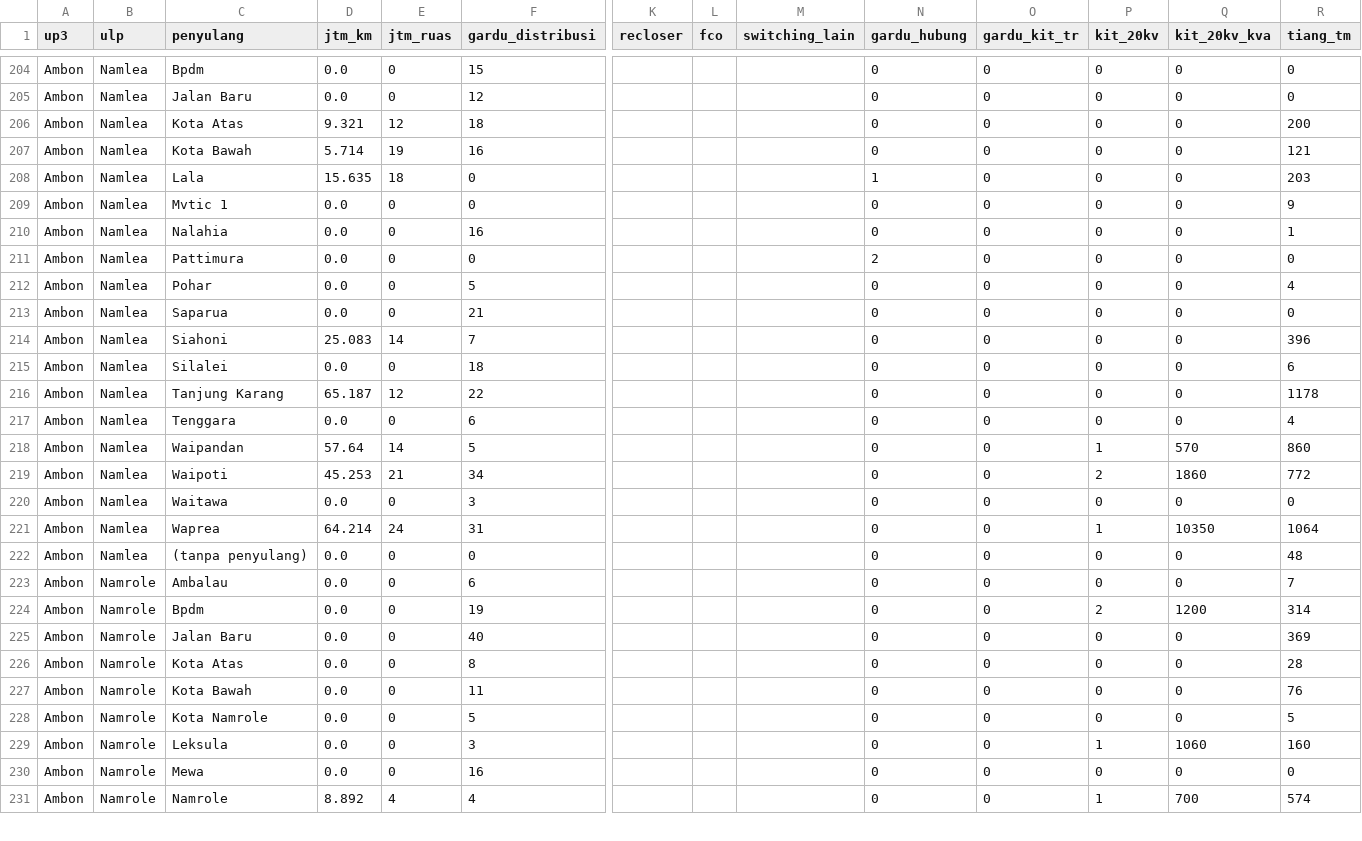
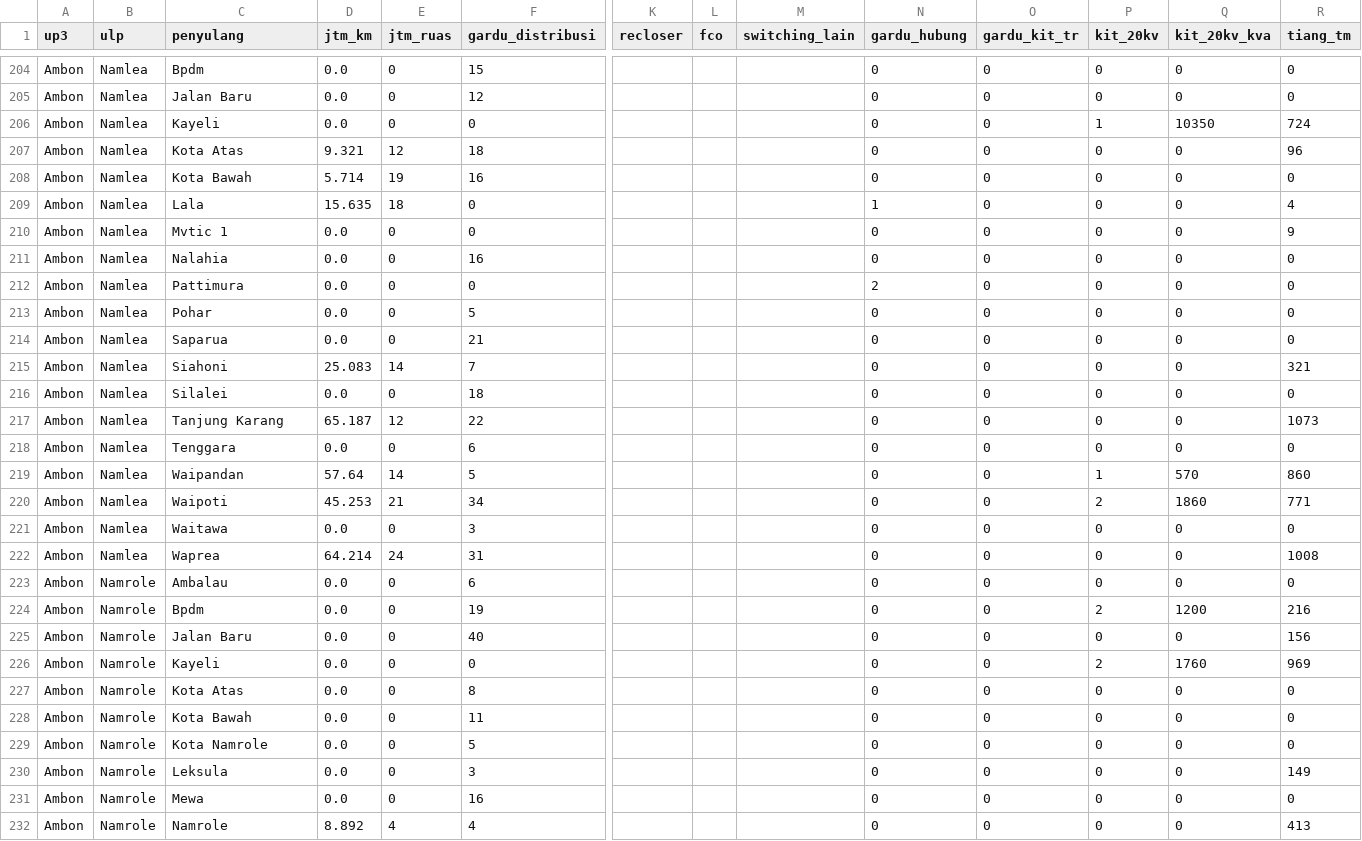
Before and after one commit to zuhal99/Dashboard-TND-UIW-MMU, a CSV file: data/gis_rekap.csv, drawn as a sheet; only a part is shown, gaps mark what is left out; removed rows and columns are numbered as before the commit, all else as after; rows hold the shown columns only; the diff covers the shown part only; the diff names each change by its address in the sheet, - before the commit and + after, or states it on an @@ line.

```diff
--- a/data/gis_rekap.csv
+++ b/data/gis_rekap.csv
+row 206: Ambon | Namlea | Kayeli | 0.0 | 0 | 0 |  |  |  | 0 | 0 | 1 | 10350 | 724
-R207 (tiang_tm): 200
+R207 (tiang_tm): 96
-R208 (tiang_tm): 121
+R208 (tiang_tm): 0
-R209 (tiang_tm): 203
+R209 (tiang_tm): 4
-R211 (tiang_tm): 1
+R211 (tiang_tm): 0
-R213 (tiang_tm): 4
+R213 (tiang_tm): 0
-R215 (tiang_tm): 396
+R215 (tiang_tm): 321
-R216 (tiang_tm): 6
+R216 (tiang_tm): 0
-R217 (tiang_tm): 1178
+R217 (tiang_tm): 1073
-R218 (tiang_tm): 4
+R218 (tiang_tm): 0
-R220 (tiang_tm): 772
+R220 (tiang_tm): 771
-P222 (kit_20kv): 1
+P222 (kit_20kv): 0
-Q222 (kit_20kv_kva): 10350
+Q222 (kit_20kv_kva): 0
-R222 (tiang_tm): 1064
+R222 (tiang_tm): 1008
-row 222: Ambon | Namlea | (tanpa penyulang) | 0.0 | 0 | 0 |  |  |  | 0 | 0 | 0 | 0 | 48
-R223 (tiang_tm): 7
+R223 (tiang_tm): 0
-R224 (tiang_tm): 314
+R224 (tiang_tm): 216
-R225 (tiang_tm): 369
+R225 (tiang_tm): 156
+row 226: Ambon | Namrole | Kayeli | 0.0 | 0 | 0 |  |  |  | 0 | 0 | 2 | 1760 | 969
-R227 (tiang_tm): 28
+R227 (tiang_tm): 0
-R228 (tiang_tm): 76
+R228 (tiang_tm): 0
-R229 (tiang_tm): 5
+R229 (tiang_tm): 0
-P230 (kit_20kv): 1
+P230 (kit_20kv): 0
-Q230 (kit_20kv_kva): 1060
+Q230 (kit_20kv_kva): 0
-R230 (tiang_tm): 160
+R230 (tiang_tm): 149
-P232 (kit_20kv): 1
+P232 (kit_20kv): 0
-Q232 (kit_20kv_kva): 700
+Q232 (kit_20kv_kva): 0
-R232 (tiang_tm): 574
+R232 (tiang_tm): 413
```
Also changed, not shown: 3 added rows, 3 removed rows and 29 edited cells elsewhere in this file, data/health_index.csv, 4 other files.
